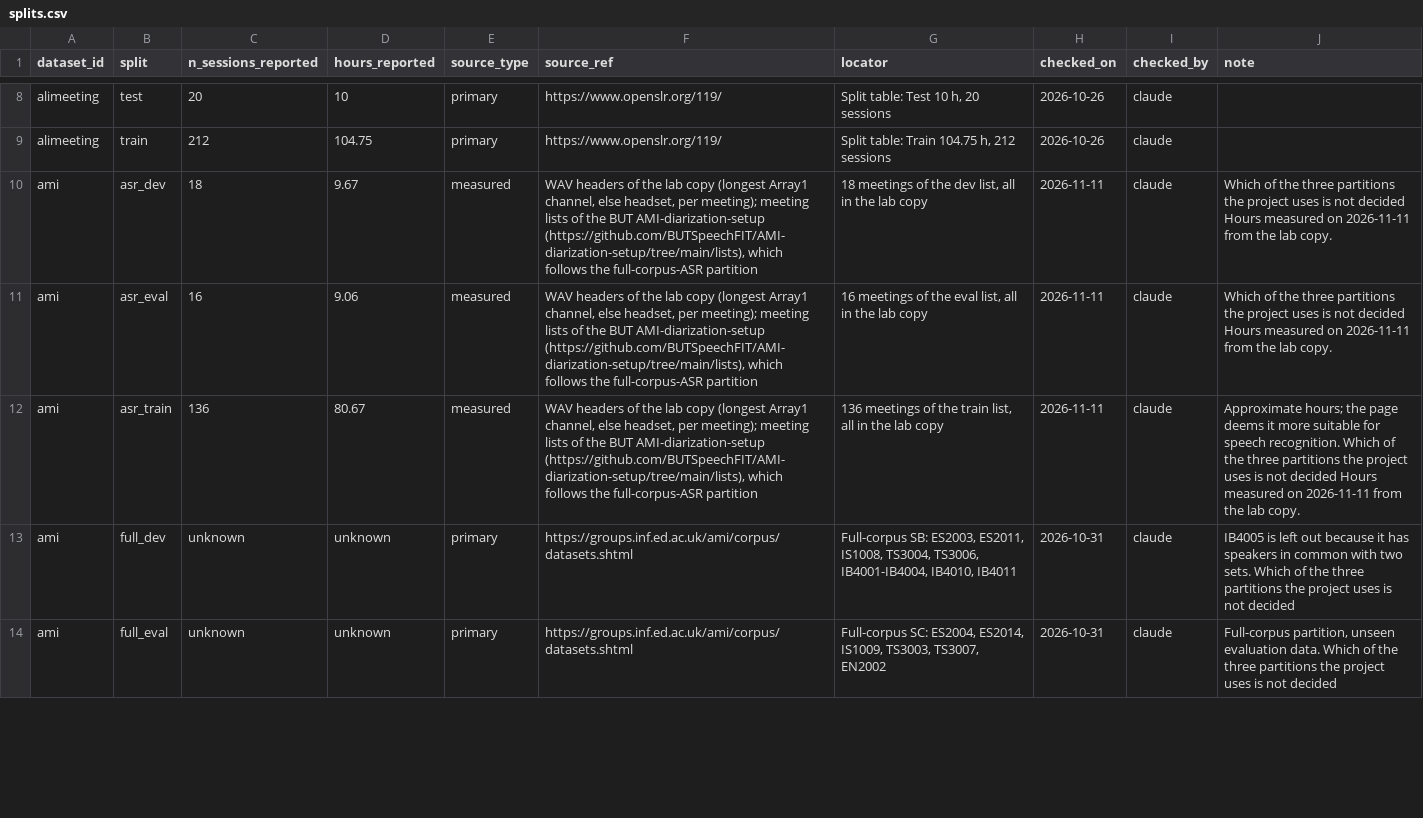
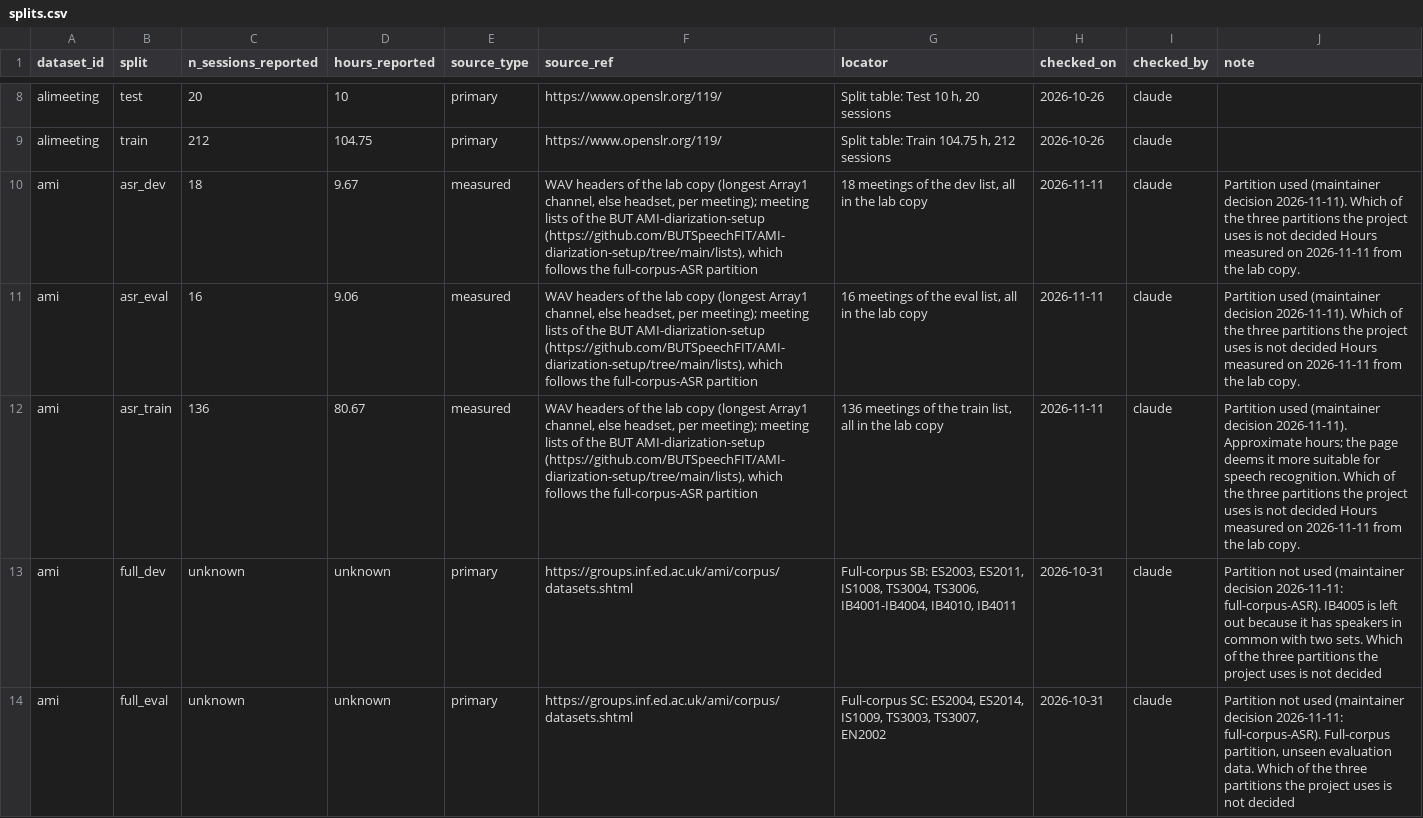
Before and after one commit to KimHaeri/sd_dataset_db, a CSV file: data/splits.csv, drawn as a sheet; only a part is shown, gaps mark what is left out; the diff covers the shown part only.

```diff
--- a/data/splits.csv
+++ b/data/splits.csv
@@ -9,6 +9,6 @@ alimeeting,test,20,10,primary,https://www.openslr.org/119/,"Split table: Test 10
 alimeeting,train,212,104.75,primary,https://www.openslr.org/119/,"Split table: Train 104.75 h, 212 sessions",2026-10-26,claude,
-ami,asr_dev,18,9.67,measured,"WAV headers of the lab copy (longest Array1 channel, else headset, per meeting); meeting lists of the BUT AMI-diarization-setup (https://github.com/BUTSpeechFIT/AMI-diarization-setup/tree/main/lists), which follows the full-corpus-ASR partition","18 meetings of the dev list, all in the lab copy",2026-11-11,claude,Which of the three partitions the project uses is not decided Hours measured on 2026-11-11 from the lab copy.
-ami,asr_eval,16,9.06,measured,"WAV headers of the lab copy (longest Array1 channel, else headset, per meeting); meeting lists of the BUT AMI-diarization-setup (https://github.com/BUTSpeechFIT/AMI-diarization-setup/tree/main/lists), which follows the full-corpus-ASR partition","16 meetings of the eval list, all in the lab copy",2026-11-11,claude,Which of the three partitions the project uses is not decided Hours measured on 2026-11-11 from the lab copy.
-ami,asr_train,136,80.67,measured,"WAV headers of the lab copy (longest Array1 channel, else headset, per meeting); meeting lists of the BUT AMI-diarization-setup (https://github.com/BUTSpeechFIT/AMI-diarization-setup/tree/main/lists), which follows the full-corpus-ASR partition","136 meetings of the train list, all in the lab copy",2026-11-11,claude,Approximate hours; the page deems it more suitable for speech recognition. Which of the three partitions the project uses is not decided Hours measured on 2026-11-11 from the lab copy.
-ami,full_dev,unknown,unknown,primary,https://groups.inf.ed.ac.uk/ami/corpus/datasets.shtml,"Full-corpus SB: ES2003, ES2011, IS1008, TS3004, TS3006, IB4001-IB4004, IB4010, IB4011",2026-10-31,claude,IB4005 is left out because it has speakers in common with two sets. Which of the three partitions the project uses is not decided
-ami,full_eval,unknown,unknown,primary,https://groups.inf.ed.ac.uk/ami/corpus/datasets.shtml,"Full-corpus SC: ES2004, ES2014, IS1009, TS3003, TS3007, EN2002",2026-10-31,claude,"Full-corpus partition, unseen evaluation data. Which of the three partitions the project uses is not decided"
+ami,asr_dev,18,9.67,measured,"WAV headers of the lab copy (longest Array1 channel, else headset, per meeting); meeting lists of the BUT AMI-diarization-setup (https://github.com/BUTSpeechFIT/AMI-diarization-setup/tree/main/lists), which follows the full-corpus-ASR partition","18 meetings of the dev list, all in the lab copy",2026-11-11,claude,Partition used (maintainer decision 2026-11-11). Which of the three partitions the project uses is not decided Hours measured on 2026-11-11 from the lab copy.
+ami,asr_eval,16,9.06,measured,"WAV headers of the lab copy (longest Array1 channel, else headset, per meeting); meeting lists of the BUT AMI-diarization-setup (https://github.com/BUTSpeechFIT/AMI-diarization-setup/tree/main/lists), which follows the full-corpus-ASR partition","16 meetings of the eval list, all in the lab copy",2026-11-11,claude,Partition used (maintainer decision 2026-11-11). Which of the three partitions the project uses is not decided Hours measured on 2026-11-11 from the lab copy.
+ami,asr_train,136,80.67,measured,"WAV headers of the lab copy (longest Array1 channel, else headset, per meeting); meeting lists of the BUT AMI-diarization-setup (https://github.com/BUTSpeechFIT/AMI-diarization-setup/tree/main/lists), which follows the full-corpus-ASR partition","136 meetings of the train list, all in the lab copy",2026-11-11,claude,Partition used (maintainer decision 2026-11-11). Approximate hours; the page deems it more suitable for speech recognition. Which of the three partitions the project uses is not decided Hours measured on 2026-11-11 from the lab copy.
+ami,full_dev,unknown,unknown,primary,https://groups.inf.ed.ac.uk/ami/corpus/datasets.shtml,"Full-corpus SB: ES2003, ES2011, IS1008, TS3004, TS3006, IB4001-IB4004, IB4010, IB4011",2026-10-31,claude,Partition not used (maintainer decision 2026-11-11: full-corpus-ASR). IB4005 is left out because it has speakers in common with two sets. Which of the three partitions the project uses is not decided
+ami,full_eval,unknown,unknown,primary,https://groups.inf.ed.ac.uk/ami/corpus/datasets.shtml,"Full-corpus SC: ES2004, ES2014, IS1009, TS3003, TS3007, EN2002",2026-10-31,claude,"Partition not used (maintainer decision 2026-11-11: full-corpus-ASR). Full-corpus partition, unseen evaluation data. Which of the three partitions the project uses is not decided"
```
Also changed, not shown: 4 edited cells elsewhere in this file, data/datasets.csv, views/datasets_wide.csv, 6 other files.
